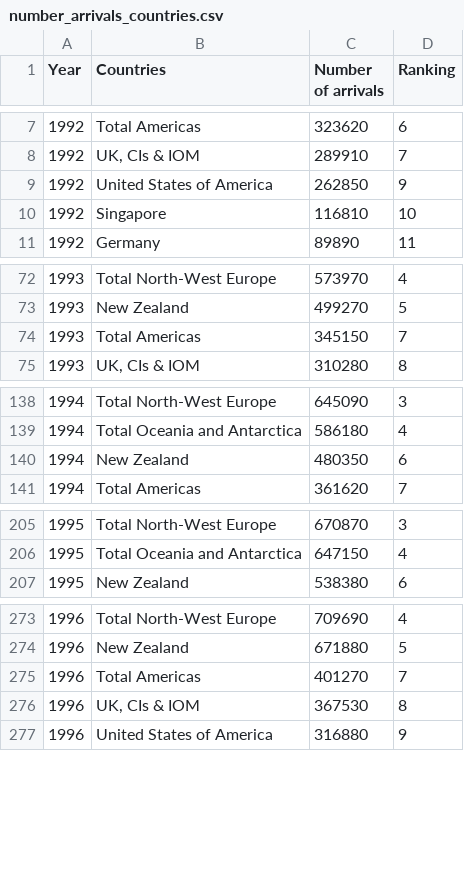
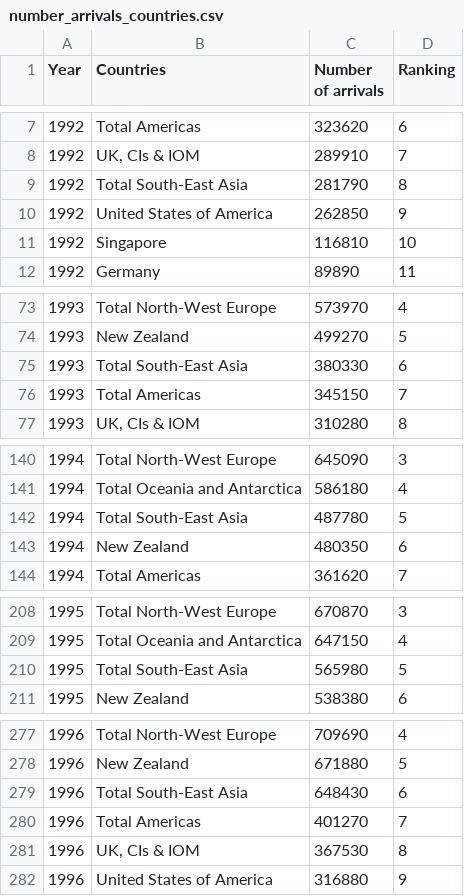
Before and after one commit to Elise-kx/fit3179, a CSV file: A2/data/number_arrivals_countries.csv, drawn as a sheet; only a part is shown, gaps mark what is left out; the diff covers the shown part only; the diff names each change by its address in the sheet, - before the commit and + after, or states it on an @@ line.

```diff
--- a/A2/data/number_arrivals_countries.csv
+++ b/A2/data/number_arrivals_countries.csv
+row 9: 1992 | Total South-East Asia | 281790 | 8
+row 75: 1993 | Total South-East Asia | 380330 | 6
+row 142: 1994 | Total South-East Asia | 487780 | 5
+row 210: 1995 | Total South-East Asia | 565980 | 5
+row 279: 1996 | Total South-East Asia | 648430 | 6
```
Also changed, not shown: 28 added rows elsewhere in this file, 6 other files.
